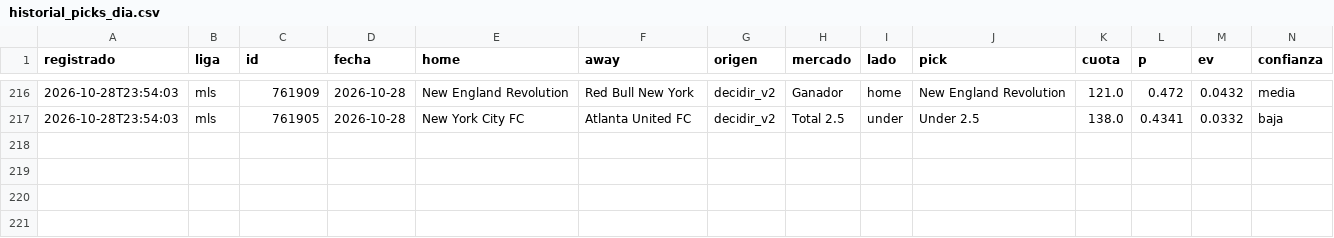
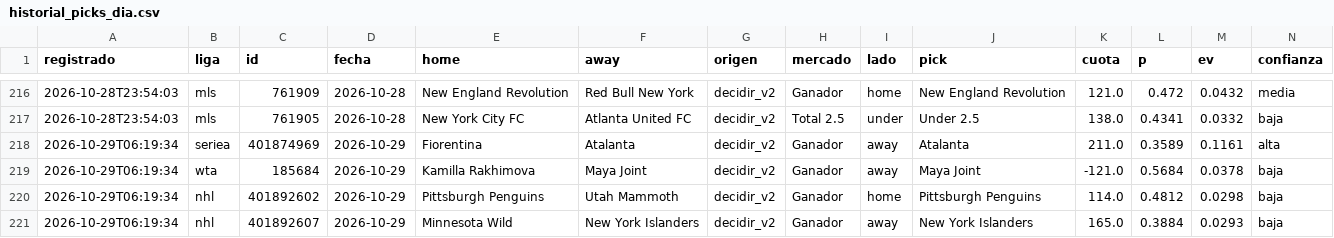
Before and after one commit to tenisman12/edgeline, a CSV file: salida/historial_picks_dia.csv, drawn as a sheet; only a part is shown, gaps mark what is left out; rows hold the shown columns only; the diff names each change by its address in the sheet, - before the commit and + after, or states it on an @@ line.

```diff
--- a/salida/historial_picks_dia.csv
+++ b/salida/historial_picks_dia.csv
+row 218: 2026-10-29T06:19:34 | seriea | 401874969 | 2026-10-29 | Fiorentina | Atalanta | decidir_v2 | Ganador | away | Atalanta | 211.0 | 0.3589 | 0.1161 | alta
+row 219: 2026-10-29T06:19:34 | wta | 185684 | 2026-10-29 | Kamilla Rakhimova | Maya Joint | decidir_v2 | Ganador | away | Maya Joint | -121.0 | 0.5684 | 0.0378 | baja
+row 220: 2026-10-29T06:19:34 | nhl | 401892602 | 2026-10-29 | Pittsburgh Penguins | Utah Mammoth | decidir_v2 | Ganador | home | Pittsburgh Penguins | 114.0 | 0.4812 | 0.0298 | baja
+row 221: 2026-10-29T06:19:34 | nhl | 401892607 | 2026-10-29 | Minnesota Wild | New York Islanders | decidir_v2 | Ganador | away | New York Islanders | 165.0 | 0.3884 | 0.0293 | baja
```
Also changed, not shown: salida/clv_detalle.csv, salida/historial_calificado.csv, 54 other files.
